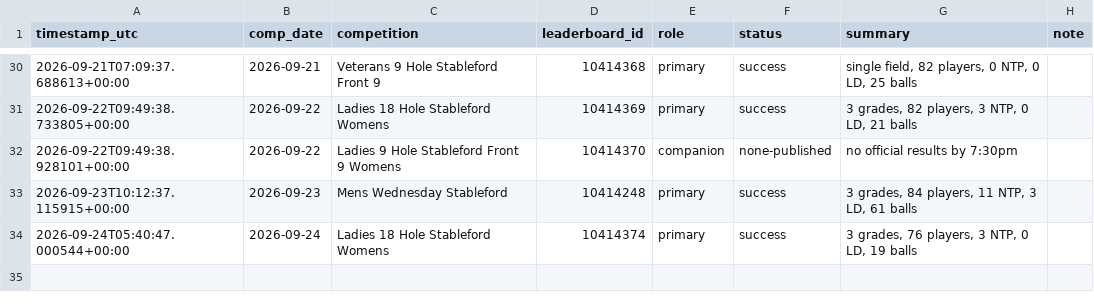
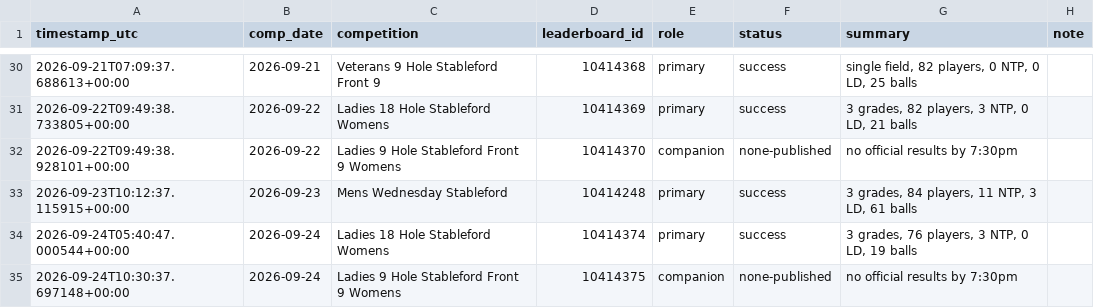
Before and after one commit to Bidgee182/wwcc-weather-page, a CSV file: data/results_log.csv, drawn as a sheet; only a part is shown, gaps mark what is left out.

```diff
--- a/data/results_log.csv
+++ b/data/results_log.csv
@@ -34 +34,2 @@ timestamp_utc,comp_date,competition,leaderboard_id,role,status,summary,note
 2026-09-24T05:40:47.000544+00:00,2026-09-24,Ladies 18 Hole Stableford Womens,10414374,primary,success,"3 grades, 76 players, 3 NTP, 0 LD, 19 balls",
+2026-09-24T10:30:37.697148+00:00,2026-09-24,Ladies 9 Hole Stableford Front 9 Womens,10414375,companion,none-published,no official results by 7:30pm,
```
Also changed, not shown: data/email_log.csv, 2 other files.
